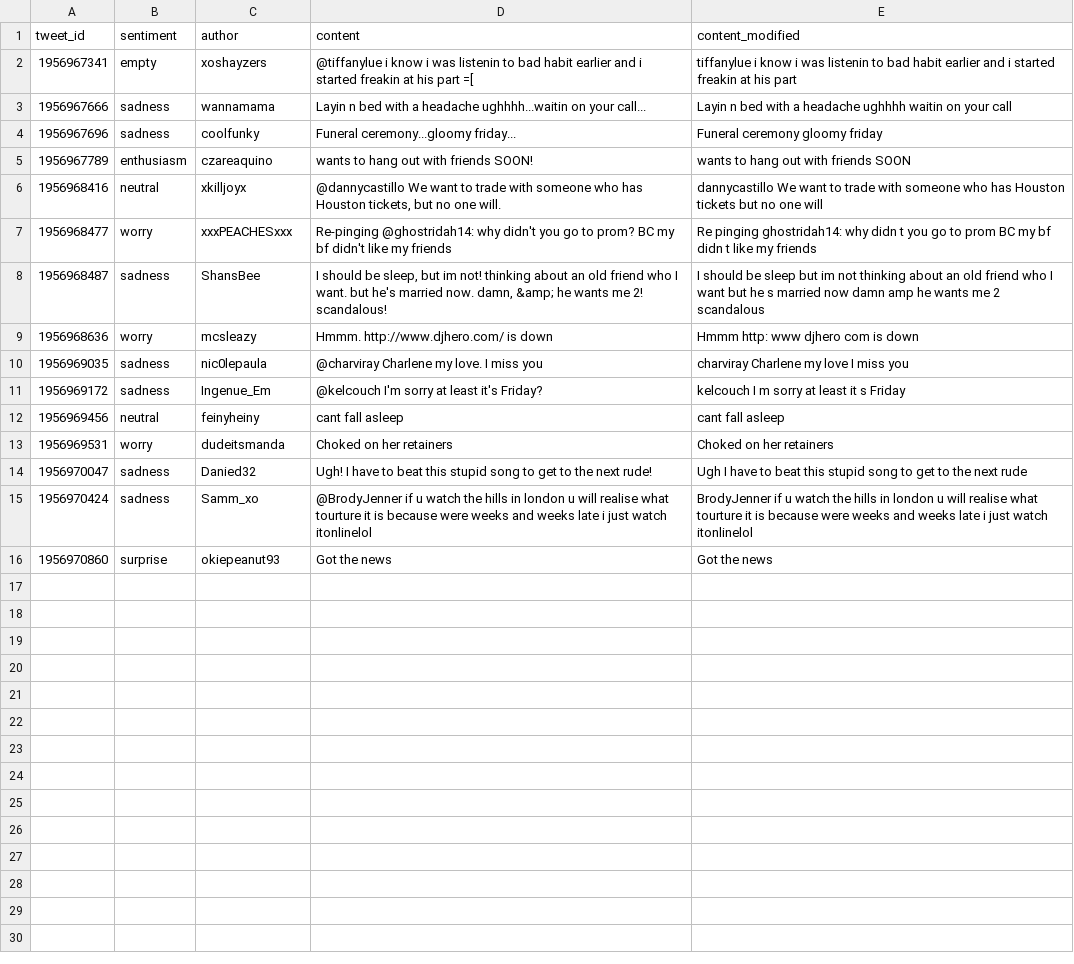
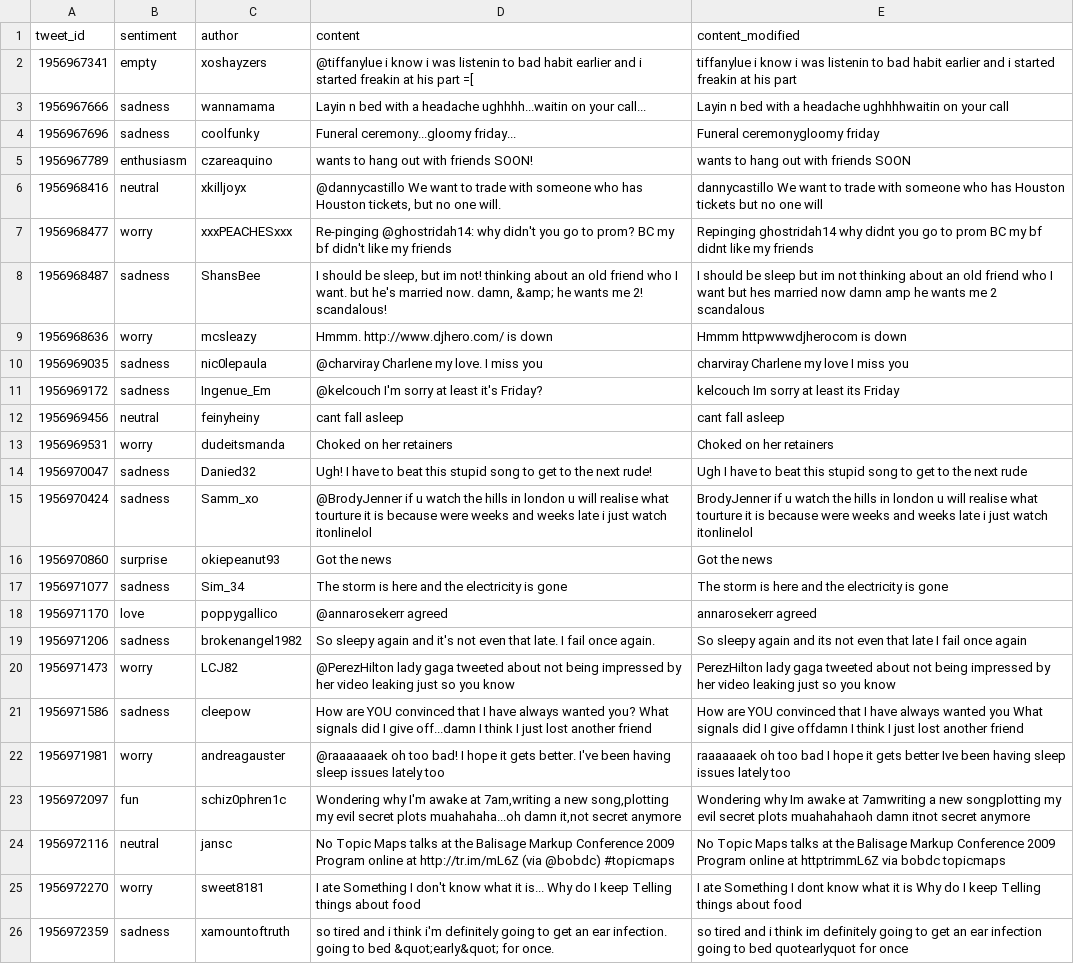
Before and after one commit to ssmumu/crowdflower_mycode, a CSV file: text_sentiment.csv, drawn as a sheet; the diff names each change by its address in the sheet, - before the commit and + after, or states it on an @@ line.

```diff
--- a/text_sentiment.csv
+++ b/text_sentiment.csv
-E3 (content_modified): …a headache ughhhh waitin on your…
+E3 (content_modified): …a headache ughhhhwaitin on your…
-E4 (content_modified): Funeral ceremony gloomy friday
+E4 (content_modified): Funeral ceremonygloomy friday
-E7 (content_modified): Re pinging ghostridah14: why didn t you go to prom BC my bf didn t like my…
+E7 (content_modified): Repinging ghostridah14 why didnt you go to prom BC my bf didnt like my…
-E8 (content_modified): …want but he s married now…
+E8 (content_modified): …want but hes married now…
-E9 (content_modified): Hmmm http: www djhero com is down
+E9 (content_modified): Hmmm httpwwwdjherocom is down
-E11 (content_modified): kelcouch I m sorry at least it s Friday
+E11 (content_modified): kelcouch Im sorry at least its Friday
+row 17: 1956971077 | sadness | Sim_34 | The storm is here and the electricity is gone | The storm is here and the electricity is gone
+row 18: 1956971170 | love | poppygallico | @annarosekerr agreed | annarosekerr agreed
+row 19: 1956971206 | sadness | brokenangel1982 | So sleepy again and it's not even that late. I fail once again. | So sleepy again and its not even that late I fail once again
+row 20: 1956971473 | worry | LCJ82 | @PerezHilton lady gaga tweeted about not being impressed by her video leaking just so you know | PerezHilton lady gaga tweeted about not being impressed by her video leaking just so you know
+row 21: 1956971586 | sadness | cleepow | How are YOU convinced that I have always wanted you? What signals did I give off...damn I think I just lost another friend | How are YOU convinced that I have always wanted you What signals did I give offdamn I think I just lost another friend
+row 22: 1956971981 | worry | andreagauster | @raaaaaaek oh too bad! I hope it gets better. I've been having sleep issues lately too | raaaaaaek oh too bad I hope it gets better Ive been having sleep issues lately too
+row 23: 1956972097 | fun | schiz0phren1c | Wondering why I'm awake at 7am,writing a new song,plotting my evil secret plots muahahaha...oh damn it,not secret anymore | Wondering why Im awake at 7amwriting a new songplotting my evil secret plots muahahahaoh damn itnot secret anymore
+row 24: 1956972116 | neutral | jansc | No Topic Maps talks at the Balisage Markup Conference 2009 Program online at http://tr.im/mL6Z (via @bobdc) #topicmaps | No Topic Maps talks at the Balisage Markup Conference 2009 Program online at httptrimmL6Z via bobdc topicmaps
+row 25: 1956972270 | worry | sweet8181 | I ate Something I don't know what it is... Why do I keep Telling things about food | I ate Something I dont know what it is Why do I keep Telling things about food
+row 26: 1956972359 | sadness | xamountoftruth | so tired and i think i'm definitely going to get an ear infection. going to bed &quot;early&quot; for once. | so tired and i think im definitely going to get an ear infection going to bed quotearlyquot for once
```
Also changed, not shown: 4 other files.
